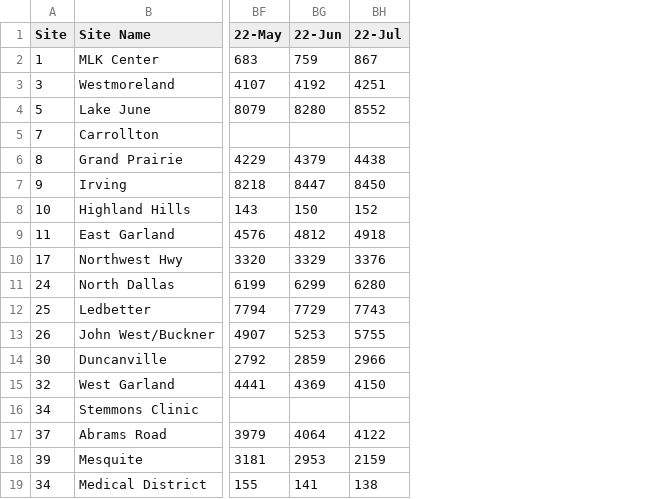
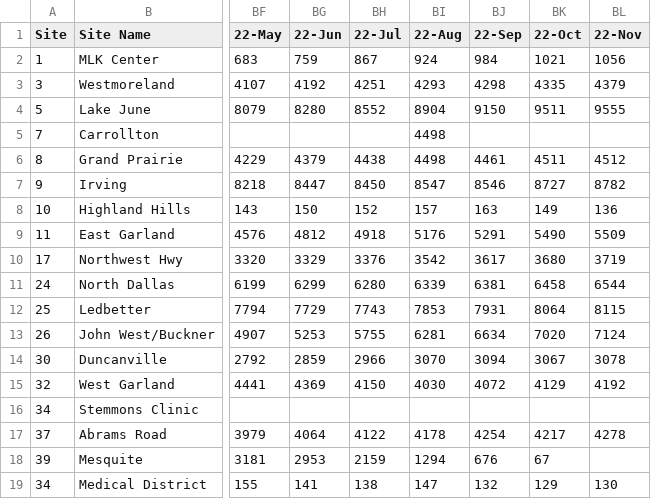
Before and after one commit to childpovertyactionlab/wic-participation-reports, a CSV file: data/LA7 Monthly Clinic Participation Report Wide.csv, drawn as a sheet; only a part is shown, gaps mark what is left out; the diff names each change by its address in the sheet, - before the commit and + after, or states it on an @@ line.

```diff
--- a/data/LA7 Monthly Clinic Participation Report Wide.csv
+++ b/data/LA7 Monthly Clinic Participation Report Wide.csv
+column BI (22-Aug), rows 2-19: 924 | 4293 | 8904 | 4498 | 4498 | 8547 | 157 | 5176 | 3542 | 6339 | 7853 | 6281 | 3070 | 4030 |  | 4178 | 1294 | 147
+column BJ (22-Sep), rows 2-19: 984 | 4298 | 9150 |  | 4461 | 8546 | 163 | 5291 | 3617 | 6381 | 7931 | 6634 | 3094 | 4072 |  | 4254 | 676 | 132
+column BK (22-Oct), rows 2-19: 1021 | 4335 | 9511 |  | 4511 | 8727 | 149 | 5490 | 3680 | 6458 | 8064 | 7020 | 3067 | 4129 |  | 4217 | 67 | 129
+column BL (22-Nov), rows 2-19: 1056 | 4379 | 9555 |  | 4512 | 8782 | 136 | 5509 | 3719 | 6544 | 8115 | 7124 | 3078 | 4192 |  | 4278 |  | 130
```
Also changed, not shown: data/LA7 Monthly Clinic Participation Report Long.csv, docs/data/LA7 Monthly Clinic Participation Report Long.csv, 3 other files.
